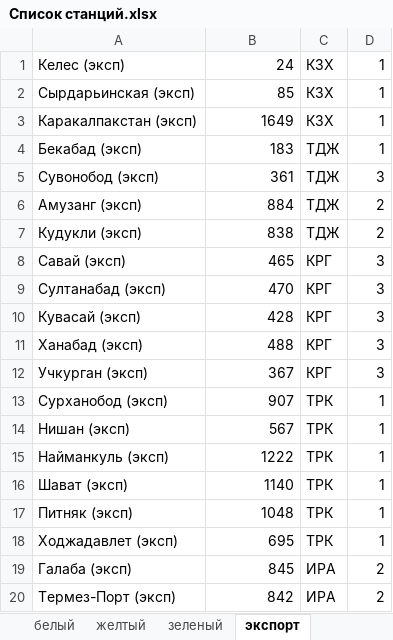
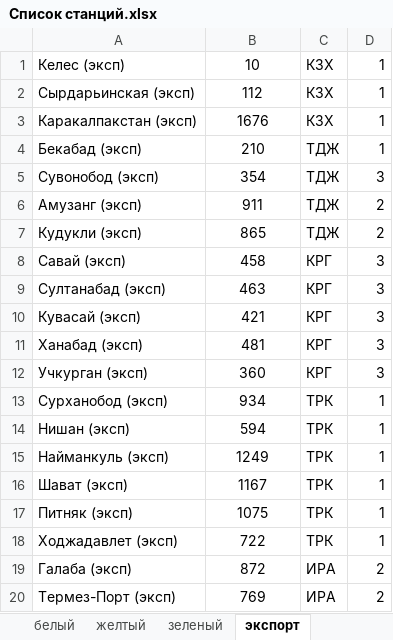
Before and after one commit to Abbossbek/Train-new, an Excel workbook: Train/Files/Список станций.xlsx, sheet экспорт, drawn as a sheet; values as stored, in another font and other column widths than the file's, no borders; the diff names each change by its address in the sheet, - before the commit and + after, or states it on an @@ line.

```diff
--- a/Train/Files/Список станций.xlsx (sheet экспорт)
+++ b/Train/Files/Список станций.xlsx (sheet экспорт)
-B1: 24
+B1: 10
-B1:B20 alignment: right
+B1:B20 alignment: center
-B2: 85
+B2: 112
-B3: 1649
+B3: 1676
-B4: 183
+B4: 210
-B5: 361
+B5: 354
-B6: 884
+B6: 911
-B7: 838
+B7: 865
-B8: 465
+B8: 458
-B9: 470
+B9: 463
-B10: 428
+B10: 421
-B11: 488
+B11: 481
-B12: 367
+B12: 360
-B13: 907
+B13: 934
-B14: 567
+B14: 594
-B15: 1222
+B15: 1249
-B16: 1140
+B16: 1167
-B17: 1048
+B17: 1075
-B18: 695
+B18: 722
-B19: 845
+B19: 872
-B20: 842
+B20: 769
```
Also changed, not shown: sheet белый, sheet зеленый, sheet желтый, 4 other files.
